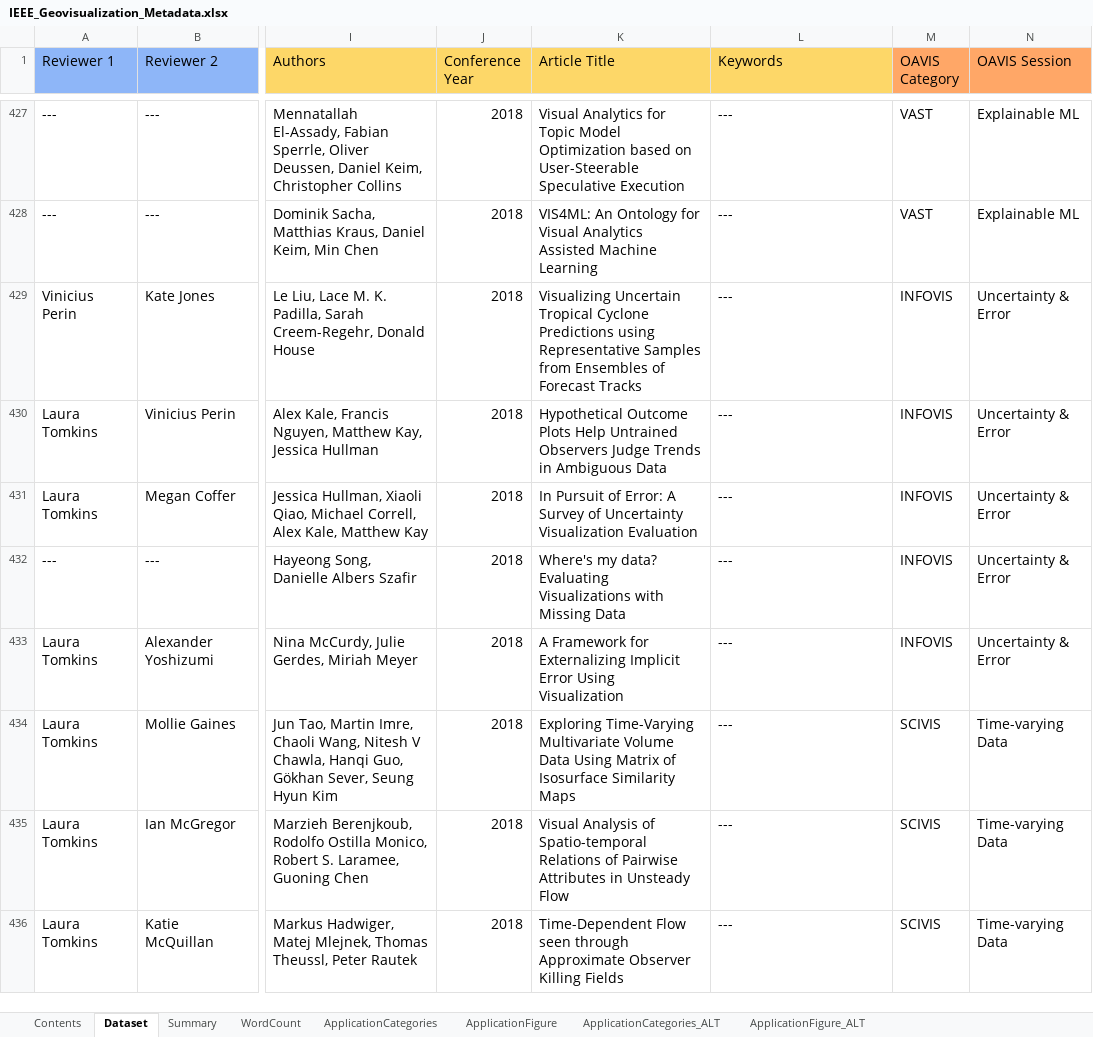
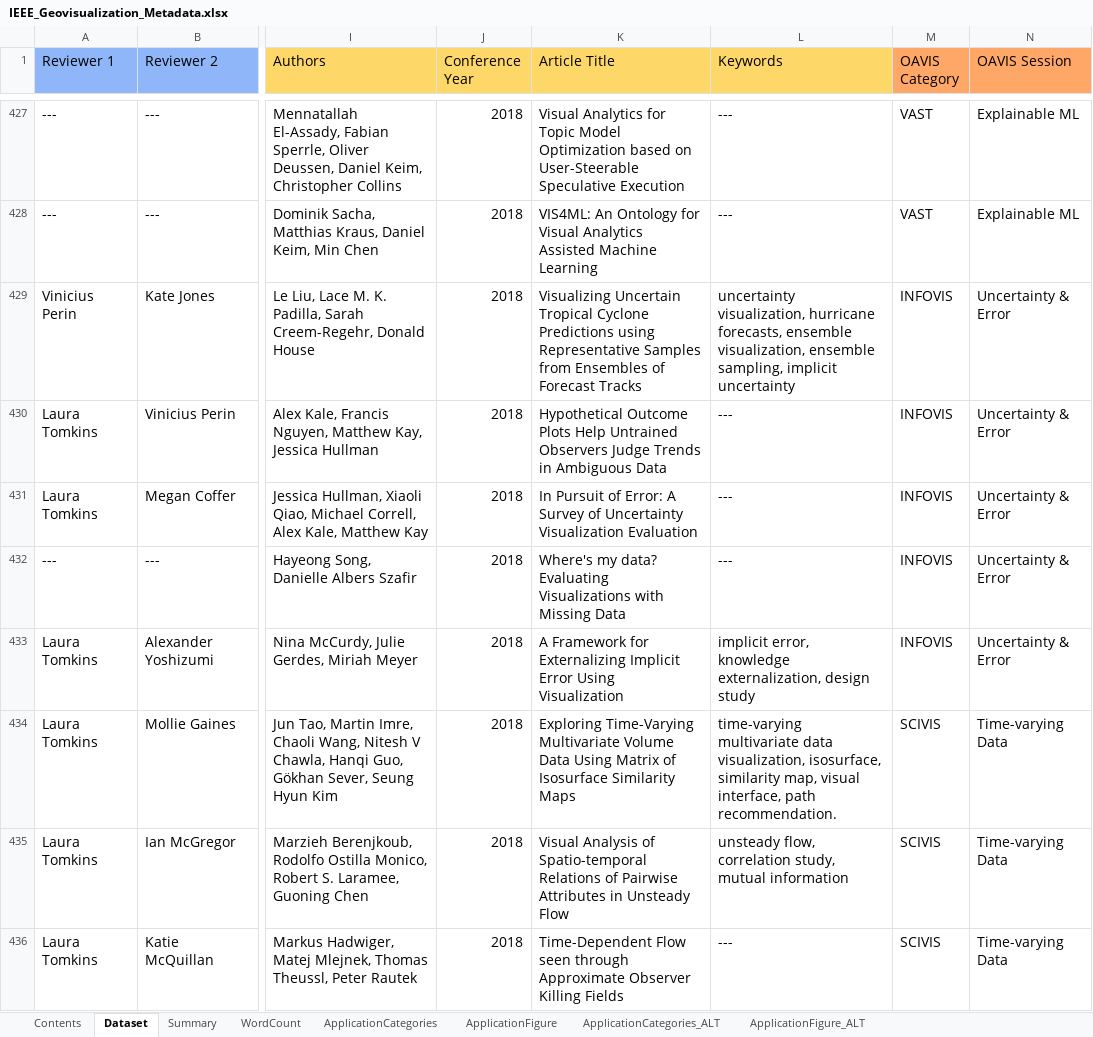
Before and after one commit to ajyoshizumi/IEEE_Geovisualization_Review, an Excel workbook: IEEE_Geovisualization_Metadata.xlsx, sheet Dataset, drawn as a sheet; only a part is shown, gaps mark what is left out; values as stored, in another font and other column widths than the file's, no borders; table styles not drawn; the diff covers the shown part only; the diff names each change by its address in the sheet, - before the commit and + after, or states it on an @@ line.

Commit message:
Update IEEE_Geovisualization_Metadata.xlsx
[assumed final update]

```diff
--- a/IEEE_Geovisualization_Metadata.xlsx (sheet Dataset)
+++ b/IEEE_Geovisualization_Metadata.xlsx (sheet Dataset)
-L429 (Keywords): ---
+L429 (Keywords): uncertainty visualization, hurricane forecasts, ensemble visualization, ensemble sampling, implicit uncertainty
-L433 (Keywords): ---
+L433 (Keywords): implicit error, knowledge externalization, design study
-L434 (Keywords): ---
+L434 (Keywords): time-varying multivariate data visualization, isosurface, similarity map, visual interface, path recommendation.
-L435 (Keywords): ---
+L435 (Keywords): unsteady flow, correlation study, mutual information
```
Also changed, not shown: 90 edited cells elsewhere in this sheet.
